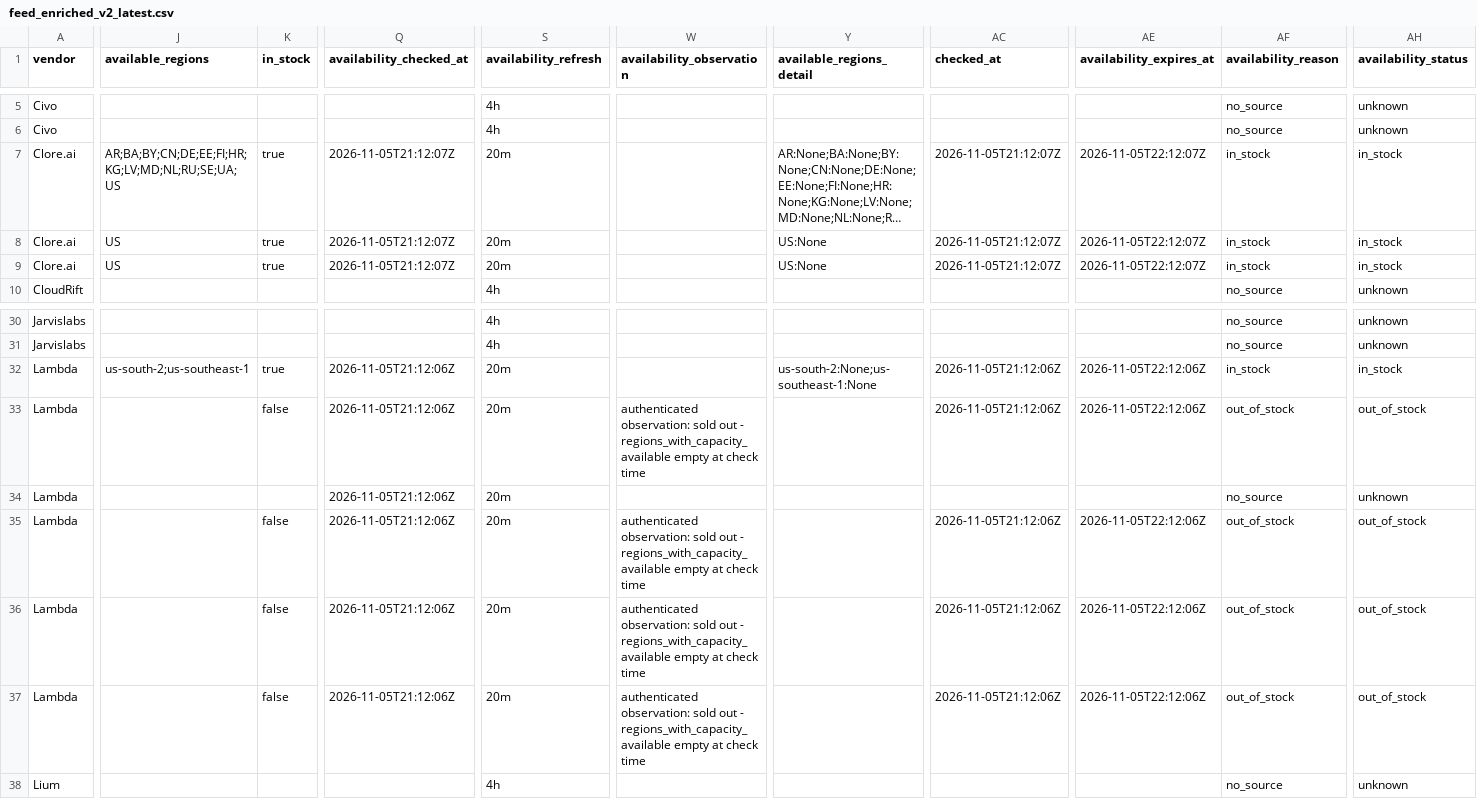
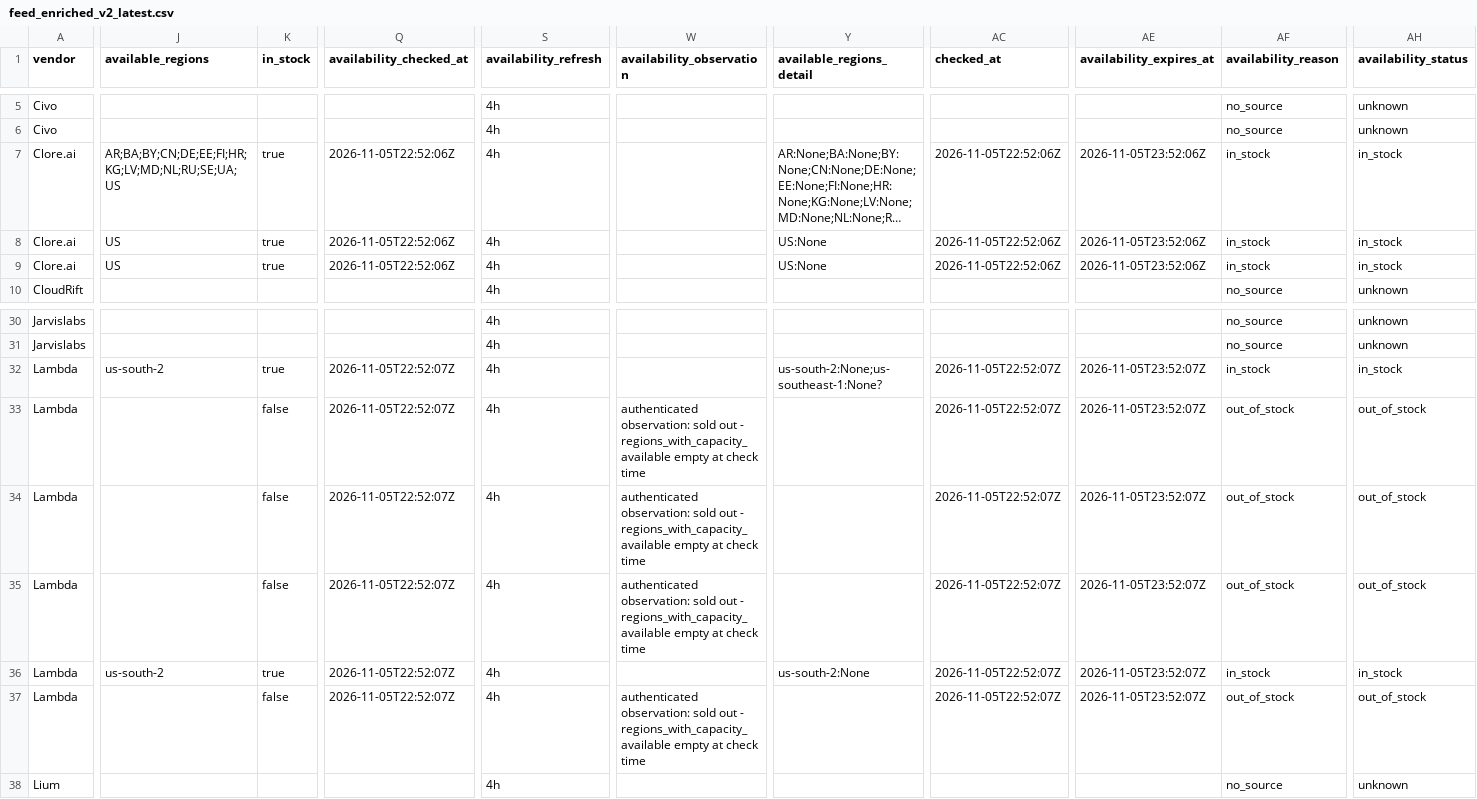
Before and after one commit to connormatthewdouglas/agent-work-stack-deals, a CSV file: latest/feed_enriched_v2_latest.csv, drawn as a sheet; only a part is shown, gaps mark what is left out; long unchanged cells end in …; the diff covers the shown part only; the diff names each change by its address in the sheet, - before the commit and + after, or states it on an @@ line.

```diff
--- a/latest/feed_enriched_v2_latest.csv
+++ b/latest/feed_enriched_v2_latest.csv
-Q7:Q9 (availability_checked_at): 2026-11-05T21:12:07Z
+Q7:Q9 (availability_checked_at): 2026-11-05T22:52:06Z
-S7:S9 (availability_refresh): 20m
+S7:S9 (availability_refresh): 4h
-AC7:AC9 (checked_at): 2026-11-05T21:12:07Z
+AC7:AC9 (checked_at): 2026-11-05T22:52:06Z
-AE7:AE9 (availability_expires_at): 2026-11-05T22:12:07Z
+AE7:AE9 (availability_expires_at): 2026-11-05T23:52:06Z
-J32 (available_regions): us-south-2;us-southeast-1
+J32 (available_regions): us-south-2
-Q32:Q37 (availability_checked_at): 2026-11-05T21:12:06Z
+Q32:Q37 (availability_checked_at): 2026-11-05T22:52:07Z
-S32:S37 (availability_refresh): 20m
+S32:S37 (availability_refresh): 4h
-Y32 (available_regions_detail): us-south-2:None;us-southeast-1:None
+Y32 (available_regions_detail): us-south-2:None;us-southeast-1:None?
-AC32:AC33 (checked_at): 2026-11-05T21:12:06Z
+AC32:AC33 (checked_at): 2026-11-05T22:52:07Z
-AE32:AE33 (availability_expires_at): 2026-11-05T22:12:06Z
+AE32:AE33 (availability_expires_at): 2026-11-05T23:52:07Z
-K34 (in_stock): (empty)
+K34 (in_stock): false
-W34 (availability_observation): (empty)
+W34 (availability_observation): authenticated observation: sold out - regions_with_capacity_available empty at check time
-AC34 (checked_at): (empty)
+AC34 (checked_at): 2026-11-05T22:52:07Z
-AE34 (availability_expires_at): (empty)
+AE34 (availability_expires_at): 2026-11-05T23:52:07Z
-AF34 (availability_reason): no_source
+AF34 (availability_reason): out_of_stock
-AH34 (availability_status): unknown
+AH34 (availability_status): out_of_stock
-AC35:AC37 (checked_at): 2026-11-05T21:12:06Z
+AC35:AC37 (checked_at): 2026-11-05T22:52:07Z
-AE35:AE37 (availability_expires_at): 2026-11-05T22:12:06Z
+AE35:AE37 (availability_expires_at): 2026-11-05T23:52:07Z
-J36 (available_regions): (empty)
+J36 (available_regions): us-south-2
-K36 (in_stock): false
+K36 (in_stock): true
-W36 (availability_observation): authenticated observation: sold out - regions_with_capacity_available empty at check time
+W36 (availability_observation): (empty)
-Y36 (available_regions_detail): (empty)
+Y36 (available_regions_detail): us-south-2:None
-AF36 (availability_reason): out_of_stock
+AF36 (availability_reason): in_stock
-AH36 (availability_status): out_of_stock
+AH36 (availability_status): in_stock
```
Also changed, not shown: 147 edited cells elsewhere in this file, latest/availability_v2_latest.csv, 5 other files.
